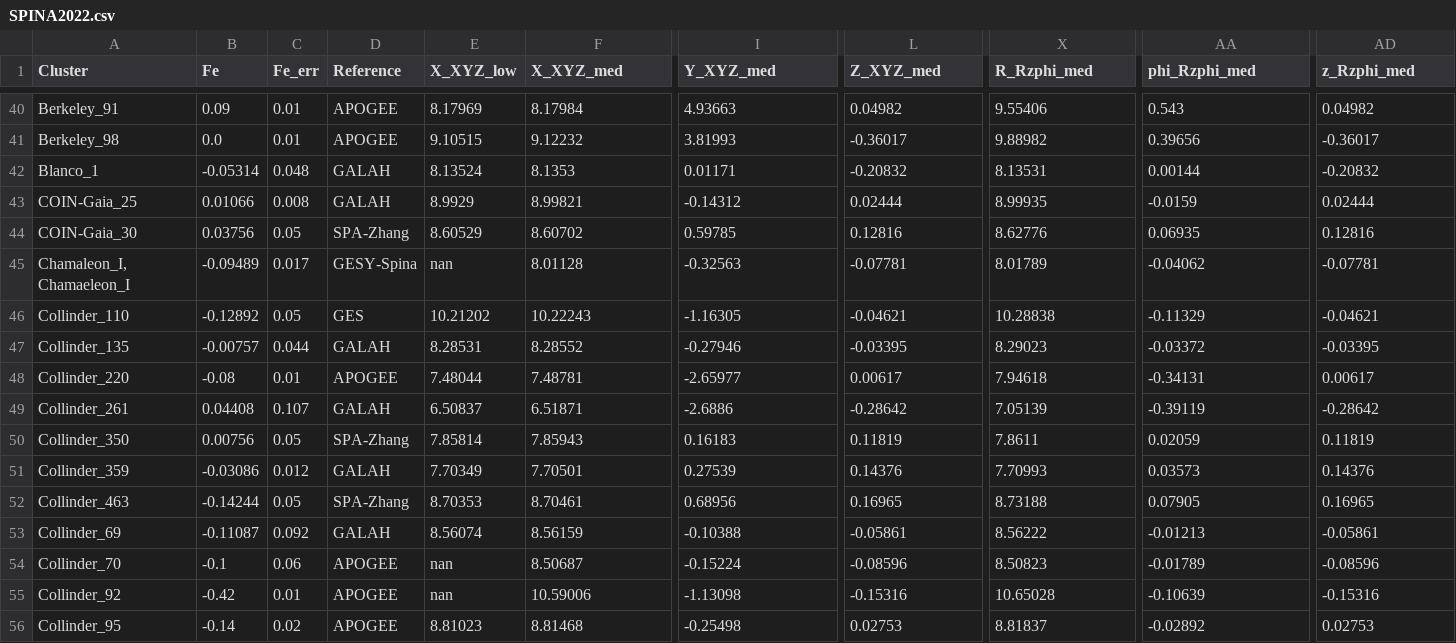
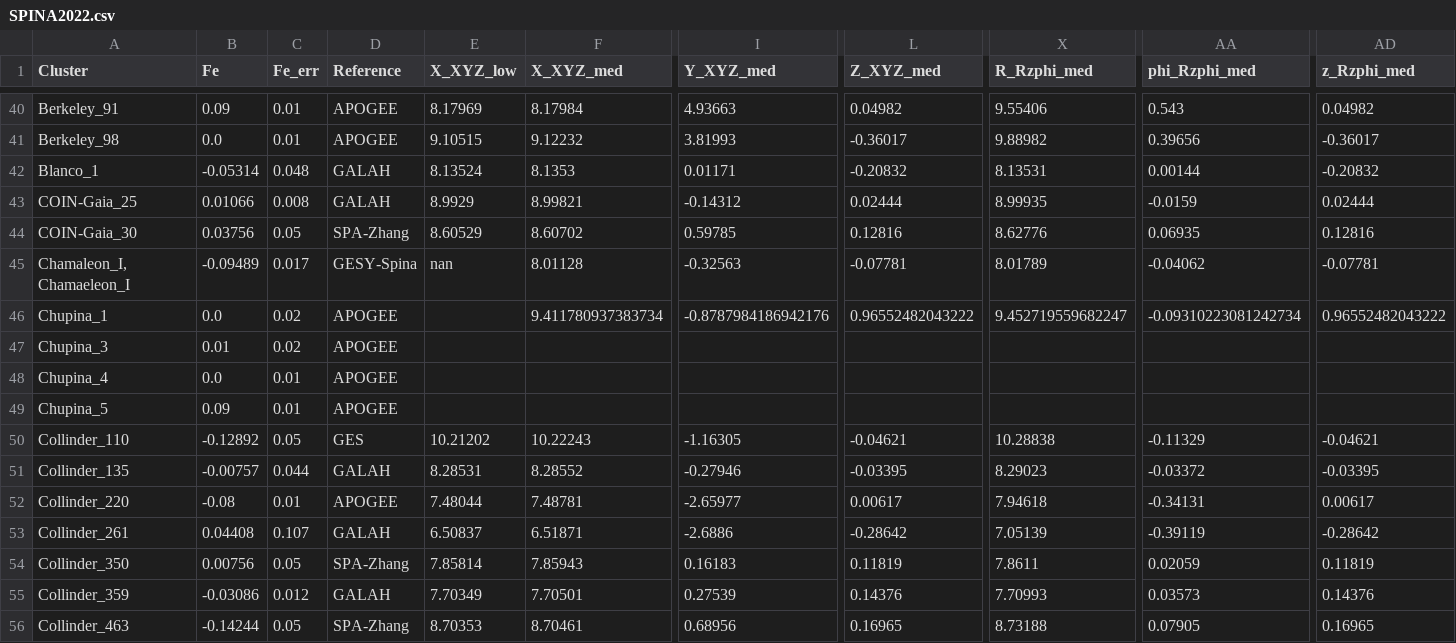
Before and after one commit to ucc23/updt_UCC, a CSV file: data/databases/SPINA2022.csv, drawn as a sheet; only a part is shown, gaps mark what is left out; the shorter side is filled out with more unchanged rows; rows hold the shown columns only; the diff names each change by its address in the sheet, - before the commit and + after, or states it on an @@ line.

```diff
--- a/data/databases/SPINA2022.csv
+++ b/data/databases/SPINA2022.csv
+row 46: Chupina_1 | 0.0 | 0.02 | APOGEE |  | 9.411780937383734 | -0.8787984186942176 | 0.96552482043222 | 9.452719559682247 | -0.09310223081242734 | 0.96552482043222
+row 47: Chupina_3 | 0.01 | 0.02 | APOGEE
+row 48: Chupina_4 | 0.0 | 0.01 | APOGEE
+row 49: Chupina_5 | 0.09 | 0.01 | APOGEE
```
Also changed, not shown: data/UCC_cat_C_in.csv, data/databases/DIAS2002.csv, 19 other files.
